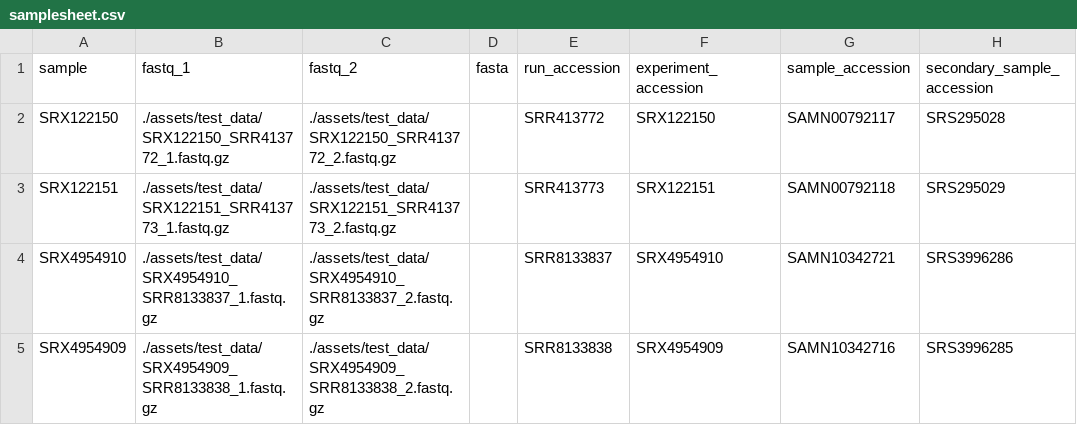
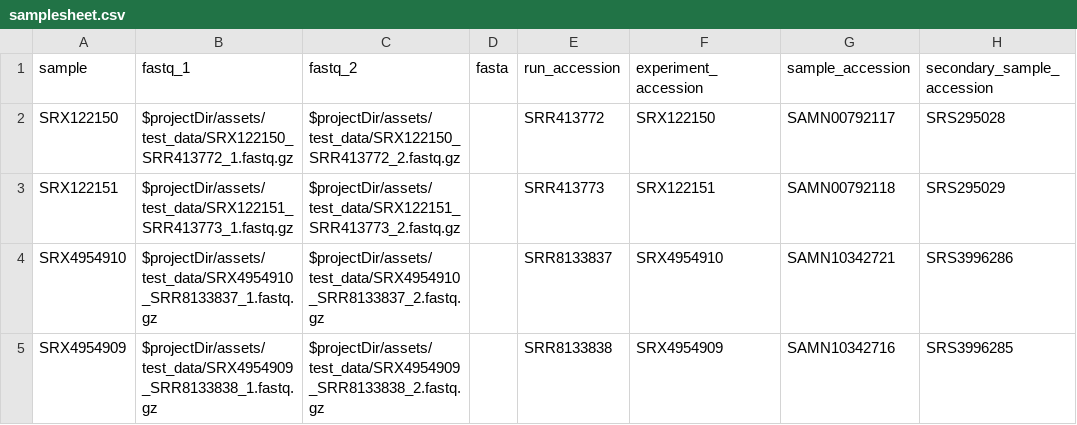
Before and after one commit to tanaes/nf-reads-profiler, a CSV file: assets/samplesheet.csv, drawn as a sheet; only a part is shown; the diff names each change by its address in the sheet, - before the commit and + after, or states it on an @@ line.

Commit message:
fixing sample data?

```diff
--- a/assets/samplesheet.csv
+++ b/assets/samplesheet.csv
-B2 (fastq_1): ./assets/test_data/SRX122150_SRR413772_1.fastq.gz
+B2 (fastq_1): $projectDir/assets/test_data/SRX122150_SRR413772_1.fastq.gz
-C2 (fastq_2): ./assets/test_data/SRX122150_SRR413772_2.fastq.gz
+C2 (fastq_2): $projectDir/assets/test_data/SRX122150_SRR413772_2.fastq.gz
-B3 (fastq_1): ./assets/test_data/SRX122151_SRR413773_1.fastq.gz
+B3 (fastq_1): $projectDir/assets/test_data/SRX122151_SRR413773_1.fastq.gz
-C3 (fastq_2): ./assets/test_data/SRX122151_SRR413773_2.fastq.gz
+C3 (fastq_2): $projectDir/assets/test_data/SRX122151_SRR413773_2.fastq.gz
-B4 (fastq_1): ./assets/test_data/SRX4954910_SRR8133837_1.fastq.gz
+B4 (fastq_1): $projectDir/assets/test_data/SRX4954910_SRR8133837_1.fastq.gz
-C4 (fastq_2): ./assets/test_data/SRX4954910_SRR8133837_2.fastq.gz
+C4 (fastq_2): $projectDir/assets/test_data/SRX4954910_SRR8133837_2.fastq.gz
-B5 (fastq_1): ./assets/test_data/SRX4954909_SRR8133838_1.fastq.gz
+B5 (fastq_1): $projectDir/assets/test_data/SRX4954909_SRR8133838_1.fastq.gz
-C5 (fastq_2): ./assets/test_data/SRX4954909_SRR8133838_2.fastq.gz
+C5 (fastq_2): $projectDir/assets/test_data/SRX4954909_SRR8133838_2.fastq.gz
```
Also changed, not shown: 1 other file.
